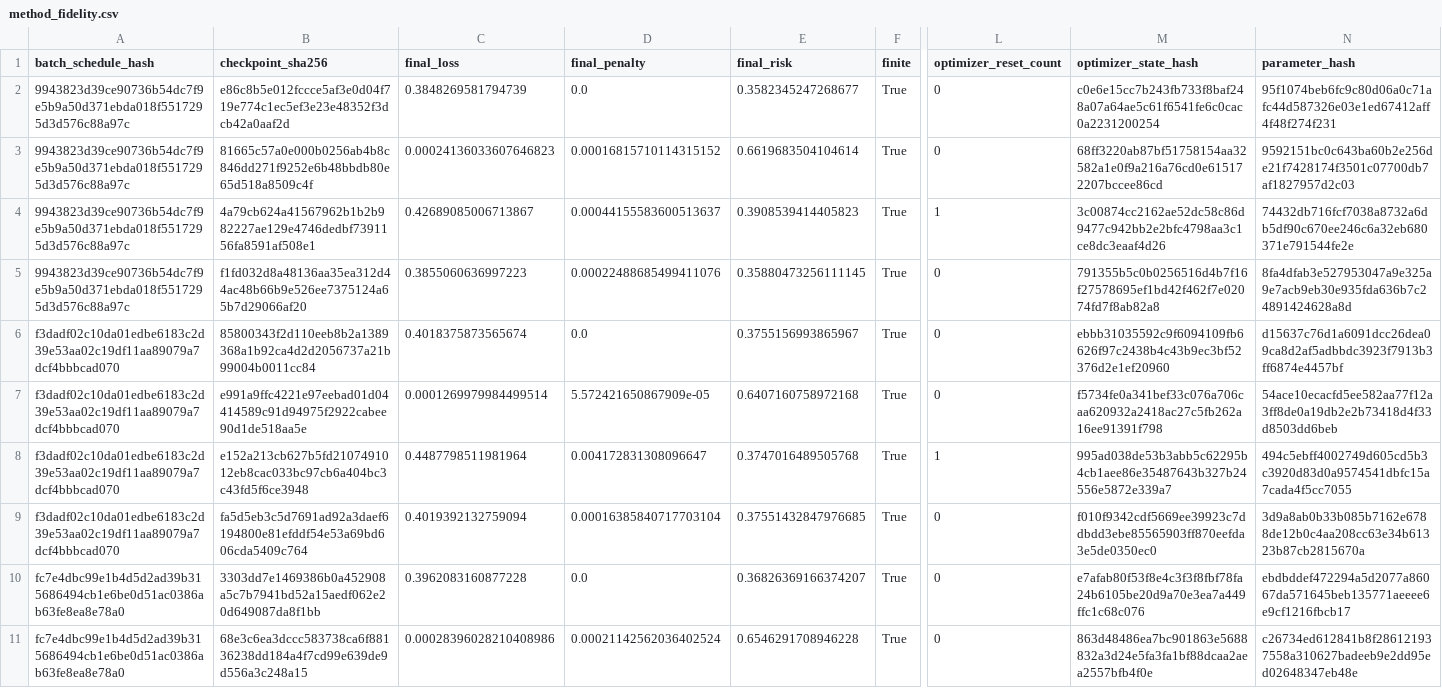
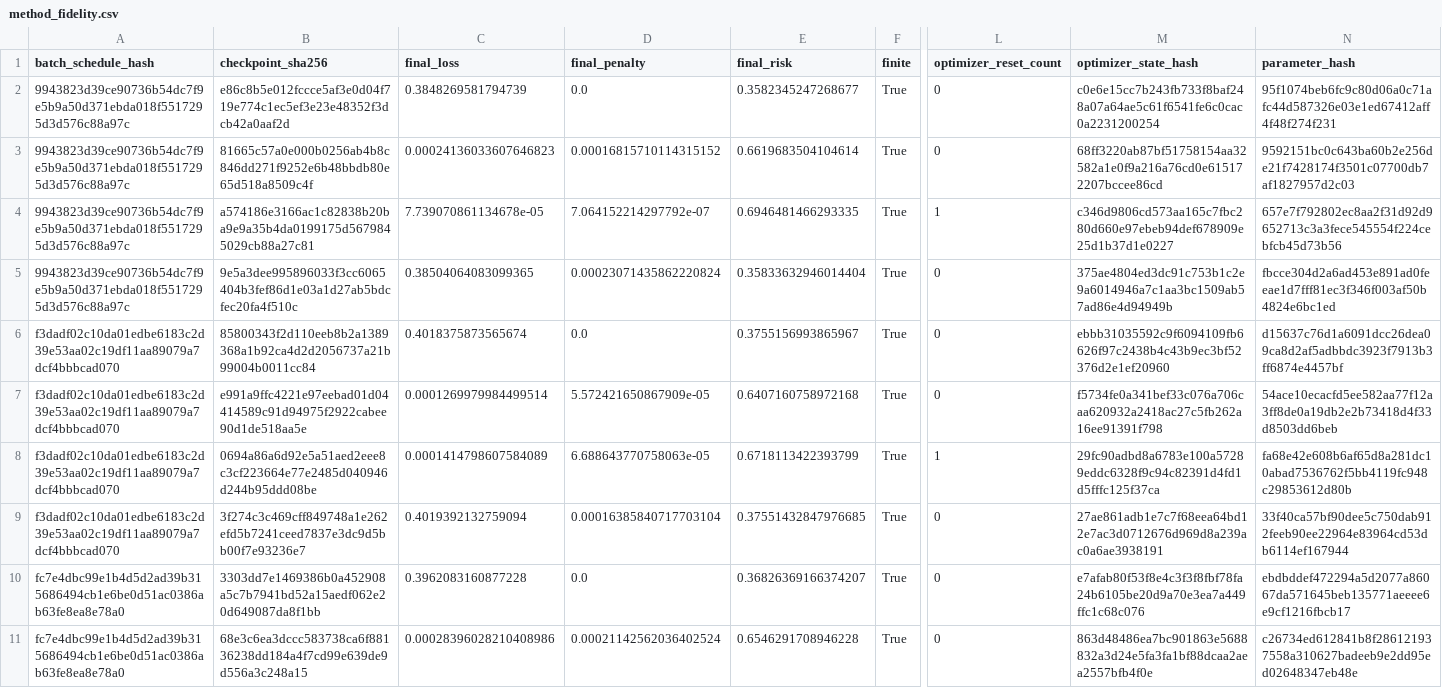
Before and after one commit to sunlay01/ood_research, a CSV file: round3_redesign/task3_aopi_multimethod_mechanism_survey/results/method_fidelity.csv, drawn as a sheet; only a part is shown, gaps mark what is left out; the diff covers the shown part only; the diff names each change by its address in the sheet, - before the commit and + after, or states it on an @@ line.

```diff
--- a/round3_redesign/task3_aopi_multimethod_mechanism_survey/results/method_fidelity.csv
+++ b/round3_redesign/task3_aopi_multimethod_mechanism_survey/results/method_fidelity.csv
-B4 (checkpoint_sha256): 4a79cb624a41567962b1b2b982227ae129e4746dedbf7391156fa8591af508e1
+B4 (checkpoint_sha256): a574186e3166ac1c82838b20ba9e9a35b4da0199175d5679845029cb88a27c81
-C4 (final_loss): 0.42689085006713867
+C4 (final_loss): 7.739070861134678e-05
-D4 (final_penalty): 0.00044155583600513637
+D4 (final_penalty): 7.064152214297792e-07
-E4 (final_risk): 0.3908539414405823
+E4 (final_risk): 0.6946481466293335
-M4 (optimizer_state_hash): 3c00874cc2162ae52dc58c86d9477c942bb2e2bfc4798aa3c1ce8dc3eaaf4d26
+M4 (optimizer_state_hash): c346d9806cd573aa165c7fbc280d660e97ebeb94def678909e25d1b37d1e0227
-N4 (parameter_hash): 74432db716fcf7038a8732a6db5df90c670ee246c6a32eb680371e791544fe2e
+N4 (parameter_hash): 657e7f792802ec8aa2f31d92d9652713c3a3fece545554f224cebfcb45d73b56
-B5 (checkpoint_sha256): f1fd032d8a48136aa35ea312d44ac48b66b9e526ee7375124a65b7d29066af20
+B5 (checkpoint_sha256): 9e5a3dee995896033f3cc6065404b3fef86d1e03a1d27ab5bdcfec20fa4f510c
-C5 (final_loss): 0.3855060636997223
+C5 (final_loss): 0.38504064083099365
-D5 (final_penalty): 0.00022488685499411076
+D5 (final_penalty): 0.00023071435862220824
-E5 (final_risk): 0.35880473256111145
+E5 (final_risk): 0.35833632946014404
-M5 (optimizer_state_hash): 791355b5c0b0256516d4b7f16f27578695ef1bd42f462f7e02074fd7f8ab82a8
+M5 (optimizer_state_hash): 375ae4804ed3dc91c753b1c2e9a6014946a7c1aa3bc1509ab57ad86e4d94949b
-N5 (parameter_hash): 8fa4dfab3e527953047a9e325a9e7acb9eb30e935fda636b7c24891424628a8d
+N5 (parameter_hash): fbcce304d2a6ad453e891ad0feeae1d7fff81ec3f346f003af50b4824e6bc1ed
-B8 (checkpoint_sha256): e152a213cb627b5fd2107491012eb8cac033bc97cb6a404bc3c43fd5f6ce3948
+B8 (checkpoint_sha256): 0694a86a6d92e5a51aed2eee8c3cf223664e77e2485d040946d244b95ddd08be
-C8 (final_loss): 0.4487798511981964
+C8 (final_loss): 0.0001414798607584089
-D8 (final_penalty): 0.004172831308096647
+D8 (final_penalty): 6.688643770758063e-05
-E8 (final_risk): 0.3747016489505768
+E8 (final_risk): 0.6718113422393799
-M8 (optimizer_state_hash): 995ad038de53b3abb5c62295b4cb1aee86e35487643b327b24556e5872e339a7
+M8 (optimizer_state_hash): 29fc90adbd8a6783e100a57289eddc6328f9c94c82391d4fd1d5fffc125f37ca
-N8 (parameter_hash): 494c5ebff4002749d605cd5b3c3920d83d0a9574541dbfc15a7cada4f5cc7055
+N8 (parameter_hash): fa68e42e608b6af65d8a281dc10abad7536762f5bb4119fc948c29853612d80b
-B9 (checkpoint_sha256): fa5d5eb3c5d7691ad92a3daef6194800e81efddf54e53a69bd606cda5409c764
+B9 (checkpoint_sha256): 3f274c3c469cff849748a1e262efd5b7241ceed7837e3dc9d5bb00f7e93236e7
-M9 (optimizer_state_hash): f010f9342cdf5669ee39923c7ddbdd3ebe85565903ff870eefda3e5de0350ec0
+M9 (optimizer_state_hash): 27ae861adb1e7c7f68eea64bd12e7ac3d0712676d969d8a239ac0a6ae3938191
-N9 (parameter_hash): 3d9a8ab0b33b085b7162e6788de12b0c4aa208cc63e34b61323b87cb2815670a
+N9 (parameter_hash): 33f40ca57bf90dee5c750dab912feeb90ee22964e83964cd53db6114ef167944
```
Also changed, not shown: 34 edited cells elsewhere in this file, round3_redesign/task3_aopi_multimethod_mechanism_survey/results/functional_response.csv, round3_redesign/task3_aopi_multimethod_mechanism_survey/results/geometry_A.csv, 25 other files.
